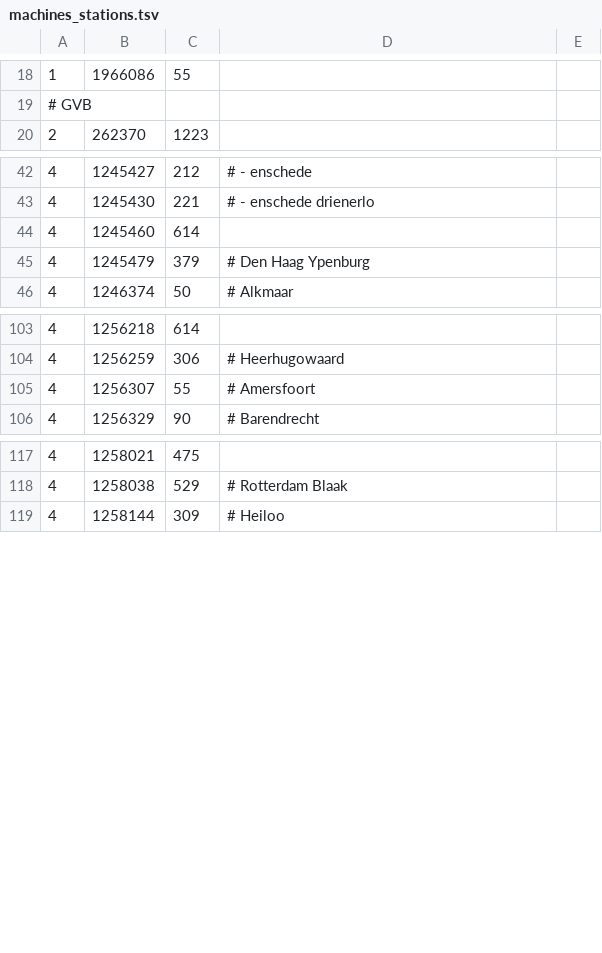
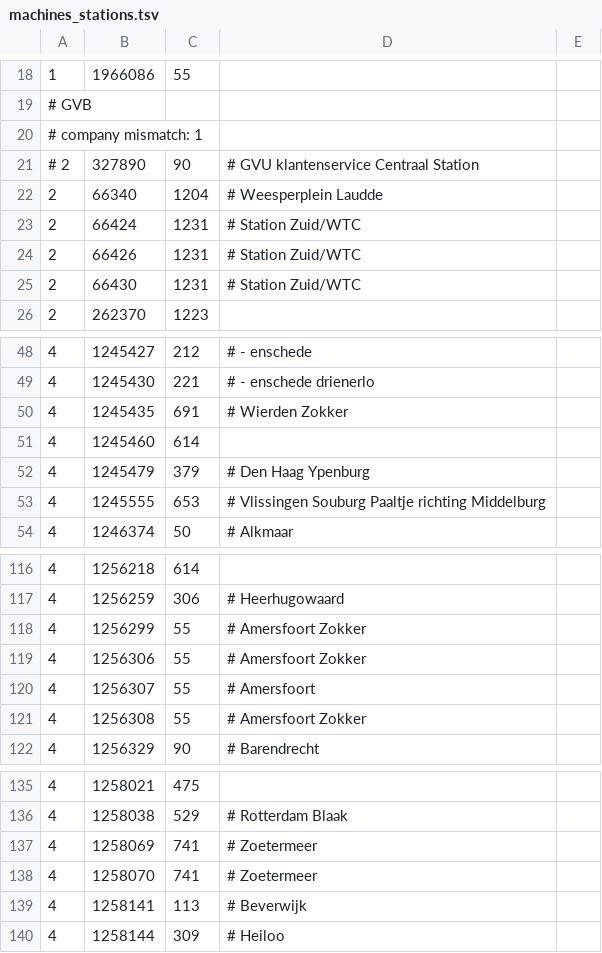
Before and after one commit to wandcode/ovc-tools, a TSV file: stations/machines_stations.tsv, drawn as a sheet; only a part is shown, gaps mark what is left out; the diff covers the shown part only; the diff names each change by its address in the sheet, - before the commit and + after, or states it on an @@ line.

```diff
--- a/stations/machines_stations.tsv
+++ b/stations/machines_stations.tsv
+row 20: # company mismatch: 1
+row 21: # 2 | 327890 | 90 | # GVU klantenservice Centraal Station
+row 22: 2 | 66340 | 1204 | # Weesperplein Laudde
+row 23: 2 | 66424 | 1231 | # Station Zuid/WTC
+row 24: 2 | 66426 | 1231 | # Station Zuid/WTC
+row 25: 2 | 66430 | 1231 | # Station Zuid/WTC
+row 50: 4 | 1245435 | 691 | # Wierden Zokker
+row 53: 4 | 1245555 | 653 | # Vlissingen Souburg Paaltje richting Middelburg
+row 118: 4 | 1256299 | 55 | # Amersfoort Zokker
+row 119: 4 | 1256306 | 55 | # Amersfoort Zokker
+row 121: 4 | 1256308 | 55 | # Amersfoort Zokker
+row 137: 4 | 1258069 | 741 | # Zoetermeer
+row 138: 4 | 1258070 | 741 | # Zoetermeer
+row 139: 4 | 1258141 | 113 | # Beverwijk
```
Also changed, not shown: 41 added rows, 2 moved rows and 5 edited cells elsewhere in this file, 1 other file.
